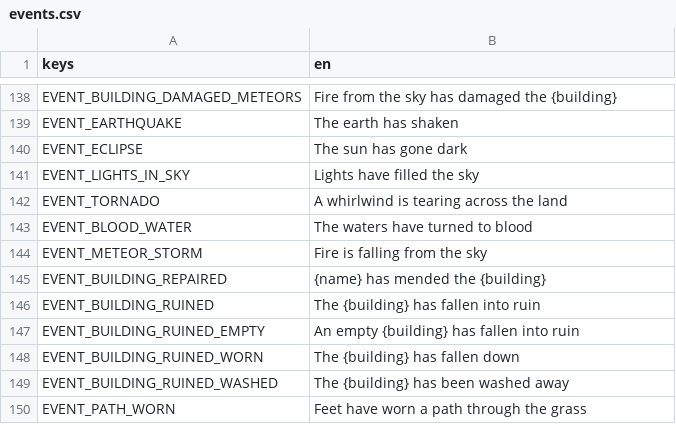
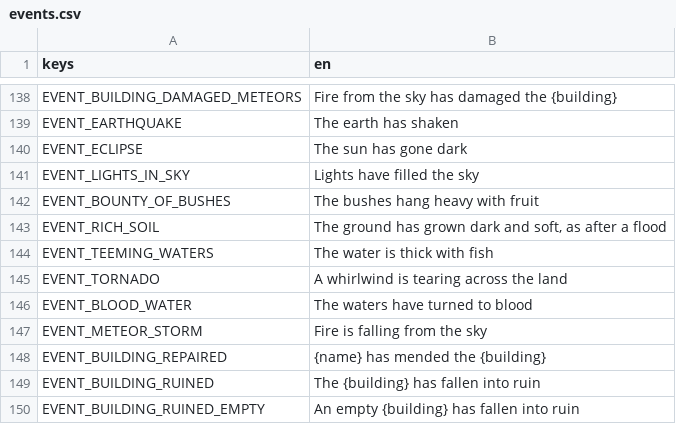
Before and after one commit to happihack/MyWorld, a CSV file: data/text/events.csv, drawn as a sheet; only a part is shown, gaps mark what is left out; the shorter side is filled out with more unchanged rows; the diff names each change by its address in the sheet, - before the commit and + after, or states it on an @@ line.

```diff
--- a/data/text/events.csv
+++ b/data/text/events.csv
+row 142: EVENT_BOUNTY_OF_BUSHES | The bushes hang heavy with fruit
+row 143: EVENT_RICH_SOIL | The ground has grown dark and soft, as after a flood
+row 144: EVENT_TEEMING_WATERS | The water is thick with fish
```
Also changed, not shown: data/text/history.csv, 14 other files.
